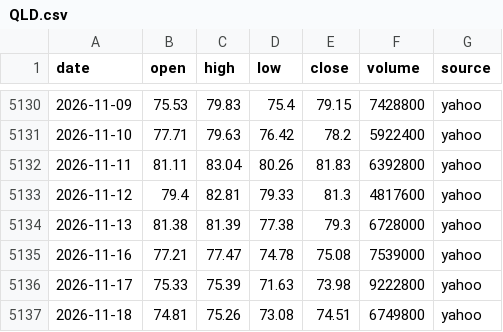
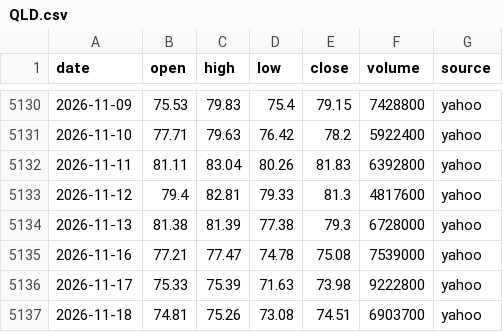
Before and after one commit to ksh-develop/etf-price-feed, a CSV file: data/daily/QLD.csv, drawn as a sheet; only a part is shown, gaps mark what is left out.

```diff
--- a/data/daily/QLD.csv
+++ b/data/daily/QLD.csv
@@ -5136,2 +5136,2 @@ date,open,high,low,close,volume,source
 2026-11-17,75.33,75.39,71.63,73.98,9222800,yahoo
-2026-11-18,74.81,75.26,73.08,74.51,6749800,yahoo
+2026-11-18,74.81,75.26,73.08,74.51,6903700,yahoo
```
Also changed, not shown: data/daily/QQQ.csv, data/daily/QQQM.csv, 9 other files.
